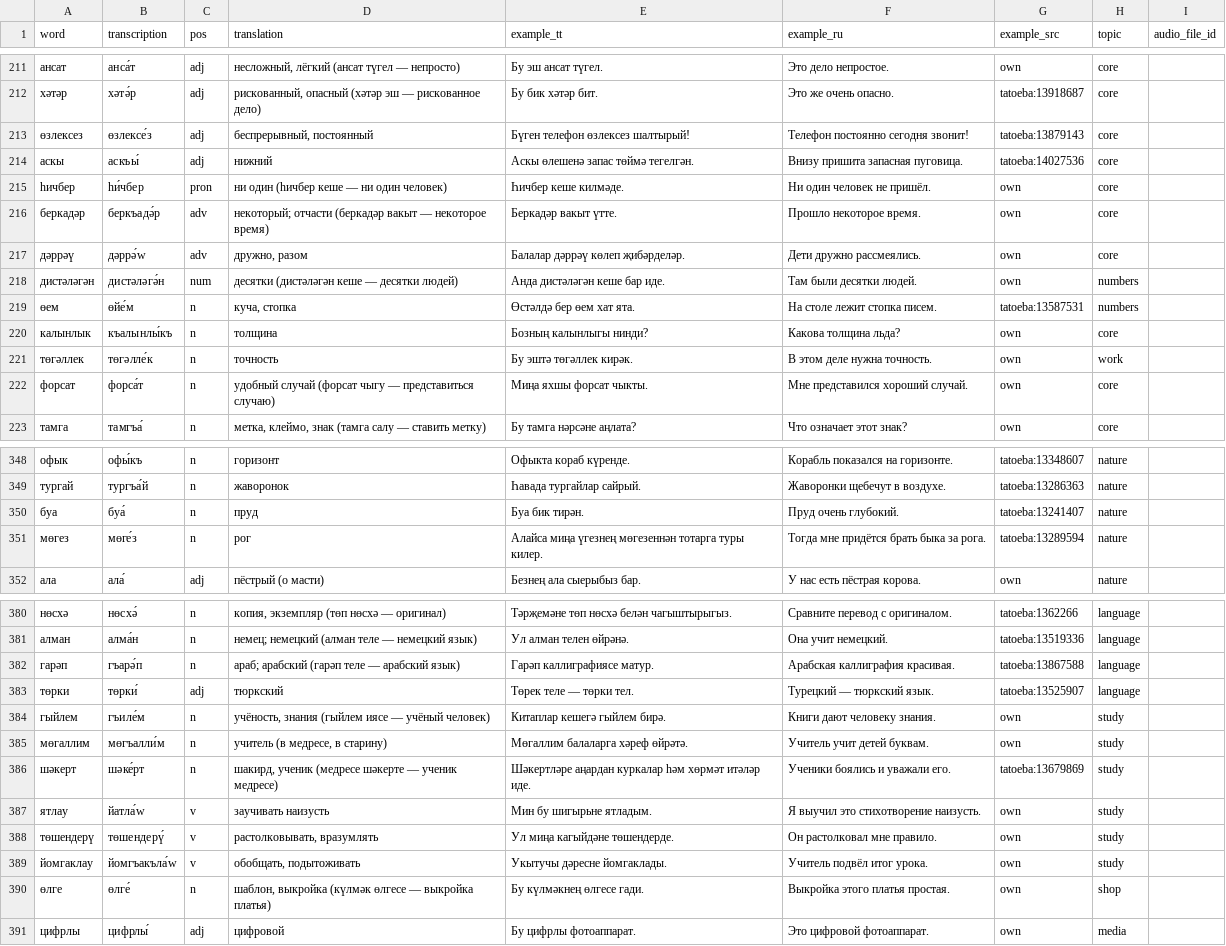
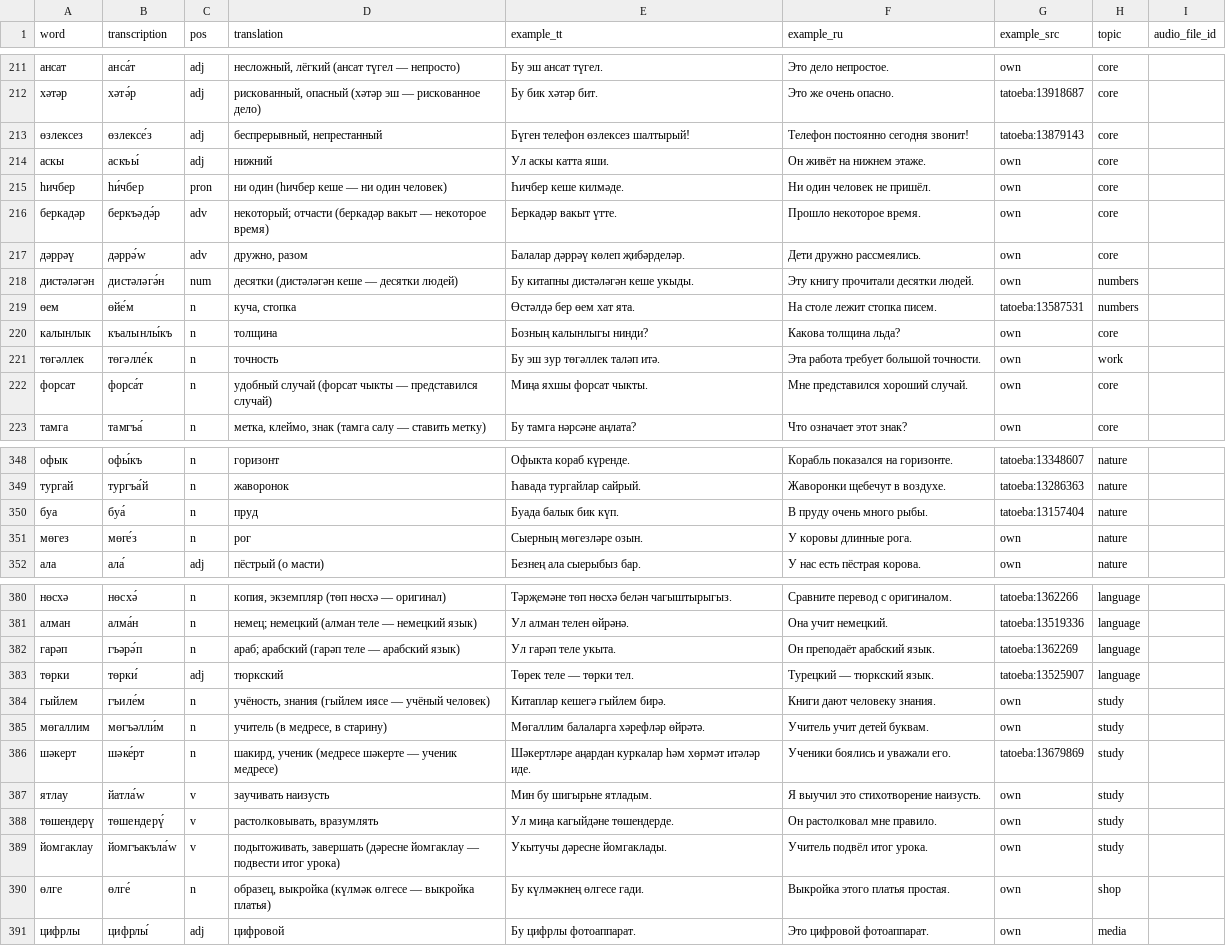
Before and after one commit to Iskander-ibragimov/kabatla-bot, a CSV file: data/catalog/b2.csv, drawn as a sheet; only a part is shown, gaps mark what is left out; the diff covers the shown part only.

```diff
--- a/data/catalog/b2.csv
+++ b/data/catalog/b2.csv
@@ -212,12 +212,12 @@ word,transcription,pos,translation,example_tt,example_ru,example_src,topic,audio
 хәтәр,хәтә́р,adj,"рискованный, опасный (хәтәр эш — рискованное дело)",Бу бик хәтәр бит.,Это же очень опасно.,tatoeba:13918687,core,
-өзлексез,өзлексе́з,adj,"беспрерывный, постоянный",Бүген телефон өзлексез шалтырый!,Телефон постоянно сегодня звонит!,tatoeba:13879143,core,
-аскы,аскъы́,adj,нижний,Аскы өлешенә запас төймә тегелгән.,Внизу пришита запасная пуговица.,tatoeba:14027536,core,
+өзлексез,өзлексе́з,adj,"беспрерывный, непрестанный",Бүген телефон өзлексез шалтырый!,Телефон постоянно сегодня звонит!,tatoeba:13879143,core,
+аскы,аскъы́,adj,нижний,Ул аскы катта яши.,Он живёт на нижнем этаже.,own,core,
 һичбер,һи́чбер,pron,ни один (һичбер кеше — ни один человек),Һичбер кеше килмәде.,Ни один человек не пришёл.,own,core,
-беркадәр,беркъадә́р,adv,некоторый; отчасти (беркадәр вакыт — некоторое время),Беркадәр вакыт үтте.,Прошло некоторое время.,own,core,
+беркадәр,беркъәдә́р,adv,некоторый; отчасти (беркадәр вакыт — некоторое время),Беркадәр вакыт үтте.,Прошло некоторое время.,own,core,
 дәррәү,дәррә́w,adv,"дружно, разом",Балалар дәррәү көлеп җибәрделәр.,Дети дружно рассмеялись.,own,core,
-дистәләгән,дистәләгә́н,num,десятки (дистәләгән кеше — десятки людей),Анда дистәләгән кеше бар иде.,Там были десятки людей.,own,numbers,
+дистәләгән,дистәләгә́н,num,десятки (дистәләгән кеше — десятки людей),Бу китапны дистәләгән кеше укыды.,Эту книгу прочитали десятки людей.,own,numbers,
 өем,өйе́м,n,"куча, стопка",Өстәлдә бер өем хат ята.,На столе лежит стопка писем.,tatoeba:13587531,numbers,
 калынлык,къалынлы́къ,n,толщина,Бозның калынлыгы нинди?,Какова толщина льда?,own,core,
-төгәллек,төгәлле́к,n,точность,Бу эштә төгәллек кирәк.,В этом деле нужна точность.,own,work,
-форсат,форса́т,n,удобный случай (форсат чыгу — представиться случаю),Миңа яхшы форсат чыкты.,Мне представился хороший случай.,own,core,
+төгәллек,төгәлле́к,n,точность,Бу эш зур төгәллек таләп итә.,Эта работа требует большой точности.,own,work,
+форсат,форса́т,n,удобный случай (форсат чыкты — представился случай),Миңа яхшы форсат чыкты.,Мне представился хороший случай.,own,core,
 тамга,тамгъа́,n,"метка, клеймо, знак (тамга салу — ставить метку)",Бу тамга нәрсәне аңлата?,Что означает этот знак?,own,core,
@@ -349,4 +349,4 @@ word,transcription,pos,translation,example_tt,example_ru,example_src,topic,audio
 тургай,тургъа́й,n,жаворонок,Һавада тургайлар сайрый.,Жаворонки щебечут в воздухе.,tatoeba:13286363,nature,
-буа,буа́,n,пруд,Буа бик тирән.,Пруд очень глубокий.,tatoeba:13241407,nature,
-мөгез,мөге́з,n,рог,Алайса миңа үгезнең мөгезеннән тотарга туры килер.,Тогда мне придётся брать быка за рога.,tatoeba:13289594,nature,
+буа,буа́,n,пруд,Буада балык бик күп.,В пруду очень много рыбы.,tatoeba:13157404,nature,
+мөгез,мөге́з,n,рог,Сыерның мөгезләре озын.,У коровы длинные рога.,own,nature,
 ала,ала́,adj,пёстрый (о масти),Безнең ала сыерыбыз бар.,У нас есть пёстрая корова.,own,nature,
@@ -381,6 +381,6 @@ word,transcription,pos,translation,example_tt,example_ru,example_src,topic,audio
 алман,алма́н,n,немец; немецкий (алман теле — немецкий язык),Ул алман телен өйрәнә.,Она учит немецкий.,tatoeba:13519336,language,
-гарәп,гъарә́п,n,араб; арабский (гарәп теле — арабский язык),Гарәп каллиграфиясе матур.,Арабская каллиграфия красивая.,tatoeba:13867588,language,
+гарәп,гъәрә́п,n,араб; арабский (гарәп теле — арабский язык),Ул гарәп теле укыта.,Он преподаёт арабский язык.,tatoeba:1362269,language,
 төрки,төрки́,adj,тюркский,Төрек теле — төрки тел.,Турецкий — тюркский язык.,tatoeba:13525907,language,
 гыйлем,гъиле́м,n,"учёность, знания (гыйлем иясе — учёный человек)",Китаплар кешегә гыйлем бирә.,Книги дают человеку знания.,own,study,
-мөгаллим,мөгъалли́м,n,"учитель (в медресе, в старину)",Мөгаллим балаларга хәреф өйрәтә.,Учитель учит детей буквам.,own,study,
+мөгаллим,мөгъәлли́м,n,"учитель (в медресе, в старину)",Мөгаллим балаларга хәрефләр өйрәтә.,Учитель учит детей буквам.,own,study,
 шәкерт,шәке́рт,n,"шакирд, ученик (медресе шәкерте — ученик медресе)",Шәкертләре аңардан куркалар һәм хөрмәт итәләр иде.,Ученики боялись и уважали его.,tatoeba:13679869,study,
@@ -388,4 +388,4 @@ word,transcription,pos,translation,example_tt,example_ru,example_src,topic,audio
 төшендерү,төшендерү́,v,"растолковывать, вразумлять",Ул миңа кагыйдәне төшендерде.,Он растолковал мне правило.,own,study,
-йомгаклау,йомгъакъла́w,v,"обобщать, подытоживать",Укытучы дәресне йомгаклады.,Учитель подвёл итог урока.,own,study,
-өлге,өлге́,n,"шаблон, выкройка (күлмәк өлгесе — выкройка платья)",Бу күлмәкнең өлгесе гади.,Выкройка этого платья простая.,own,shop,
+йомгаклау,йомгъакъла́w,v,"подытоживать, завершать (дәресне йомгаклау — подвести итог урока)",Укытучы дәресне йомгаклады.,Учитель подвёл итог урока.,own,study,
+өлге,өлге́,n,"образец, выкройка (күлмәк өлгесе — выкройка платья)",Бу күлмәкнең өлгесе гади.,Выкройка этого платья простая.,own,shop,
 цифрлы,цифрлы́,adj,цифровой,Бу цифрлы фотоаппарат.,Это цифровой фотоаппарат.,own,media,
```
Also changed, not shown: 40 edited cells elsewhere in this file, 3 other files.
